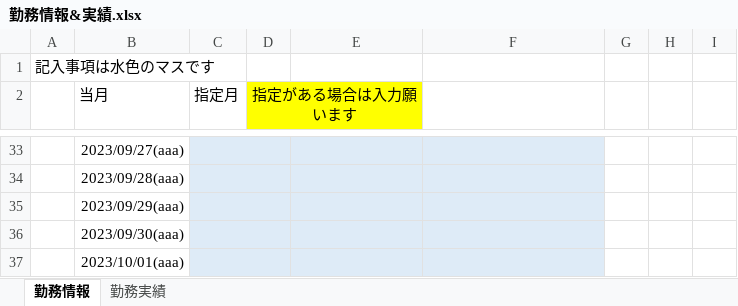
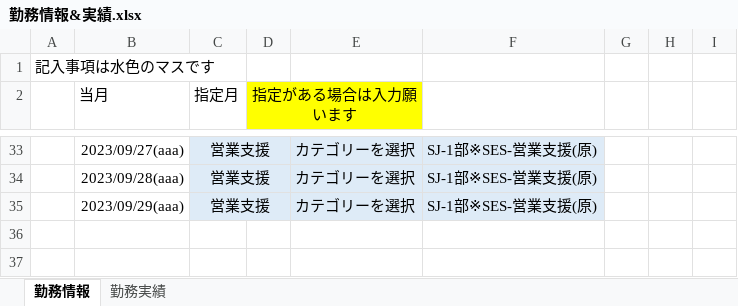
Before and after one commit to ou-tenda/TKAutomation, an Excel workbook: 事前設定/勤務情報&実績.xlsx, sheet 勤務情報, drawn as a sheet; only a part is shown, gaps mark what is left out; values as stored, in another font and other column widths than the file's, no borders; conditional formats not drawn; the diff covers the shown part only; the diff names each change by its address in the sheet, - before the commit and + after, or states it on an @@ line.

```diff
--- a/事前設定/勤務情報&実績.xlsx (sheet 勤務情報)
+++ b/事前設定/勤務情報&実績.xlsx (sheet 勤務情報)
-C33:C35 (指定月): (empty)
+C33:C35 (指定月): 営業支援
-E33:E35: (empty)
+E33:E35: カテゴリーを選択
-F33:F35: (empty)
+F33:F35: SJ-1部※SES-営業支援(原)
-row 36:  | 2023/09/30(aaa)
-row 37:  | 2023/10/01(aaa)
```
Also changed, not shown: 77 edited cells elsewhere in this sheet, sheet 勤務実績, 事前設定/勤務情報&実績_test_ochiai.xlsx, 3 other files.
